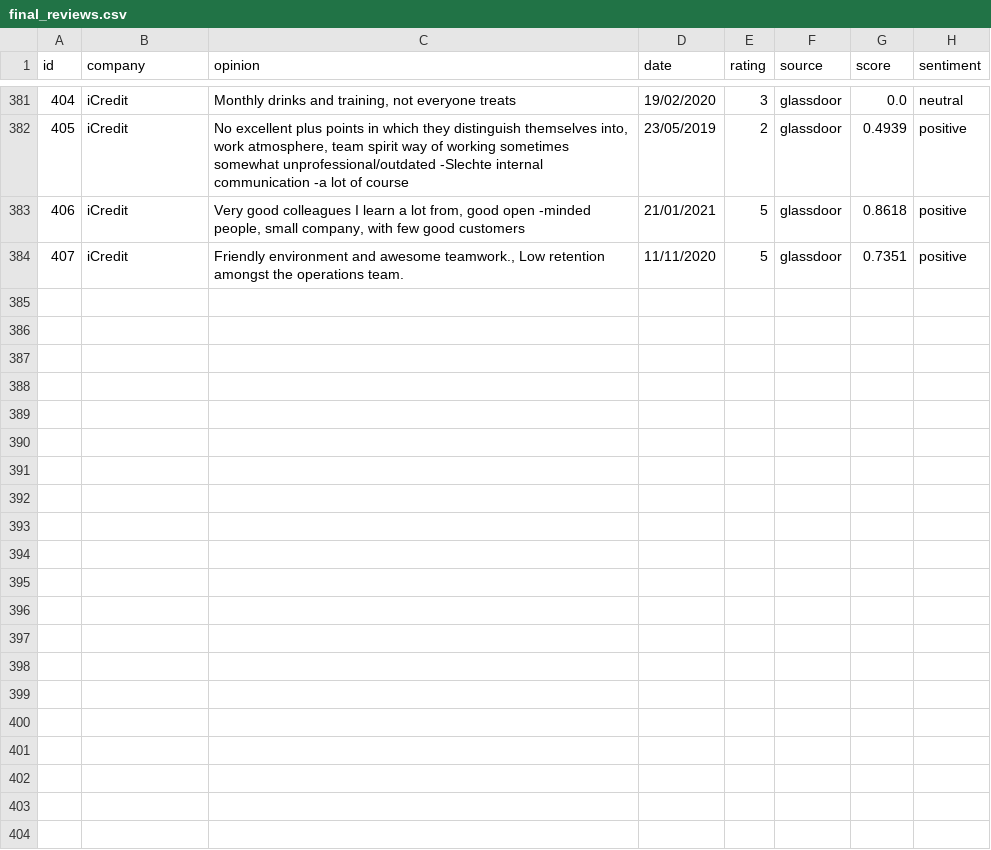
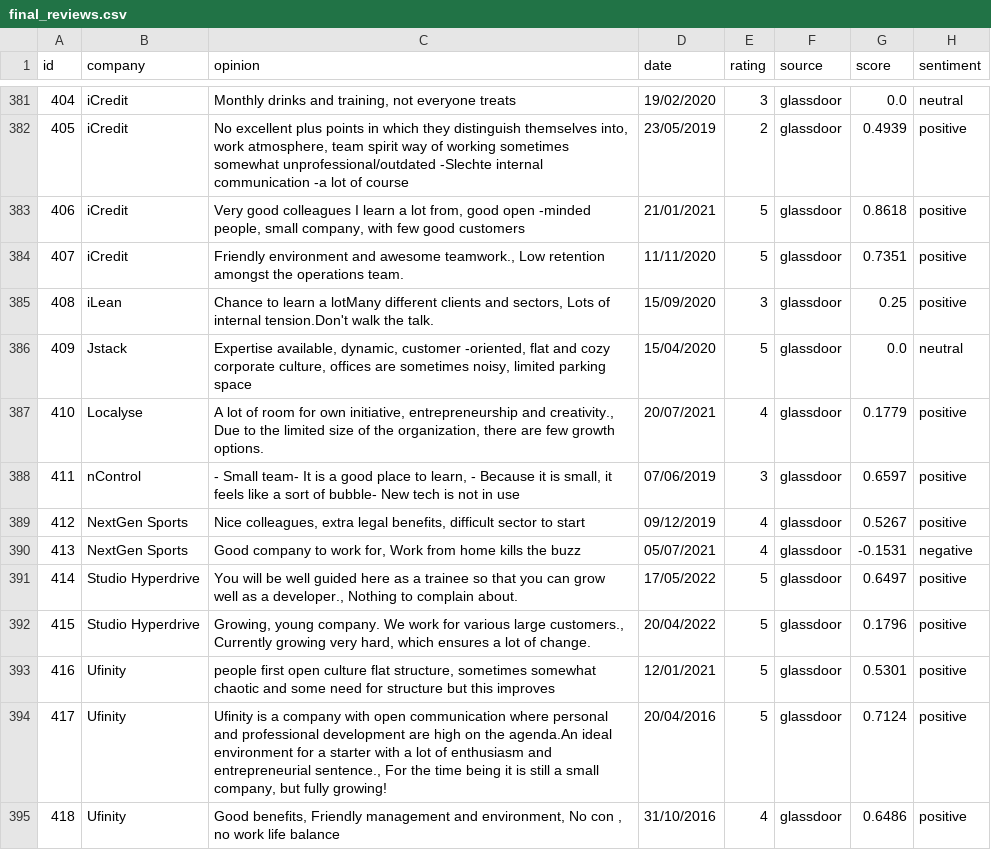
Before and after one commit to davidwong19/cronos-sentiment-analyse, a CSV file: MAIN/final_reviews.csv, drawn as a sheet; only a part is shown, gaps mark what is left out.

```diff
--- a/MAIN/final_reviews.csv
+++ b/MAIN/final_reviews.csv
@@ -384 +384,12 @@ id,company,opinion,date,rating,source,score,sentiment
 407,iCredit,"Friendly environment and awesome teamwork., Low retention amongst the operations team.",11/11/2020,5,glassdoor,0.7351,positive
+408,iLean,"Chance to learn a lotMany different clients and sectors, Lots of internal tension.Don't walk the talk.",15/09/2020,3,glassdoor,0.25,positive
+409,Jstack,"Expertise available, dynamic, customer -oriented, flat and cozy corporate culture, offices are sometimes noisy, limited parking space",15/04/2020,5,glassdoor,0.0,neutral
+410,Localyse,"A lot of room for own initiative, entrepreneurship and creativity., Due to the limited size of the organization, there are few growth options.",20/07/2021,4,glassdoor,0.1779,positive
+411,nControl,"- Small team- It is a good place to learn, - Because it is small, it feels like a sort of bubble- New tech is not in use",07/06/2019,3,glassdoor,0.6597,positive
+412,NextGen Sports,"Nice colleagues, extra legal benefits, difficult sector to start",09/12/2019,4,glassdoor,0.5267,positive
+413,NextGen Sports,"Good company to work for, Work from home kills the buzz",05/07/2021,4,glassdoor,-0.1531,negative
+414,Studio Hyperdrive,"You will be well guided here as a trainee so that you can grow well as a developer., Nothing to complain about.",17/05/2022,5,glassdoor,0.6497,positive
+415,Studio Hyperdrive,"Growing, young company. We work for various large customers., Currently growing very hard, which ensures a lot of change.",20/04/2022,5,glassdoor,0.1796,positive
+416,Ufinity,"people first open culture flat structure, sometimes somewhat chaotic and some need for structure but this improves",12/01/2021,5,glassdoor,0.5301,positive
+417,Ufinity,"Ufinity is a company with open communication where personal and professional development are high on the agenda.An ideal environment for a starter with a lot of enthusiasm and entrepreneurial sentence., For the time being it is still a small company, but fully growing!",20/04/2016,5,glassdoor,0.7124,positive
+418,Ufinity,"Good benefits, Friendly management and environment, No con , no work life balance",31/10/2016,4,glassdoor,0.6486,positive
```
Also changed, not shown: NEEDTOCALCULATE/givescore.csv, 3 other files.
